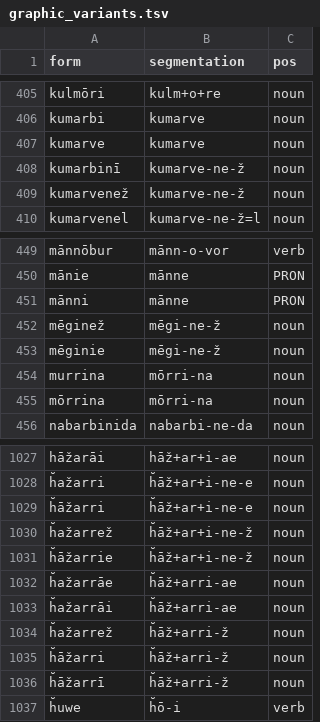
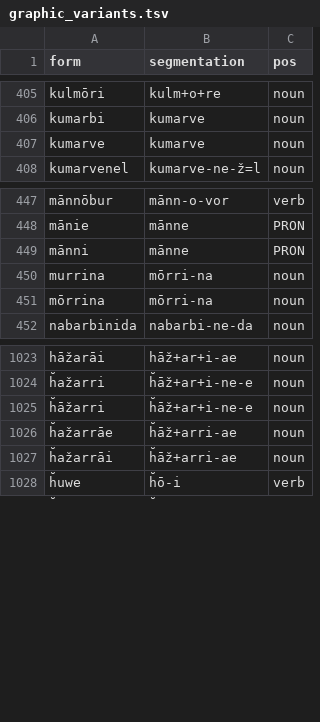
Before and after one commit to Innokentii-Smirnov/SegmentationExtractor, a TSV file: graphic_variants.tsv, drawn as a sheet; only a part is shown, gaps mark what is left out; the diff names each change by its address in the sheet, - before the commit and + after, or states it on an @@ line.

Commit message:
Remove entries with ergative suffix loss due to external Sandhi

```diff
--- a/graphic_variants.tsv
+++ b/graphic_variants.tsv
-row 408: kumarbinī | kumarve-ne-ž | noun
-row 409: kumarvenež | kumarve-ne-ž | noun
-row 452: mēginež | mēgi-ne-ž | noun
-row 453: mēginie | mēgi-ne-ž | noun
-row 1030: ḫažarrež | ḫāž+ar+i-ne-ž | noun
-row 1031: ḫāžarrie | ḫāž+ar+i-ne-ž | noun
-row 1034: ḫažarrež | ḫāž+arri-ž | noun
-row 1035: ḫāžarri | ḫāž+arri-ž | noun
-row 1036: ḫāžarrī | ḫāž+arri-ž | noun
```
Also changed, not shown: homonyms.tsv, xhu.word.tsv, 1 other file.
